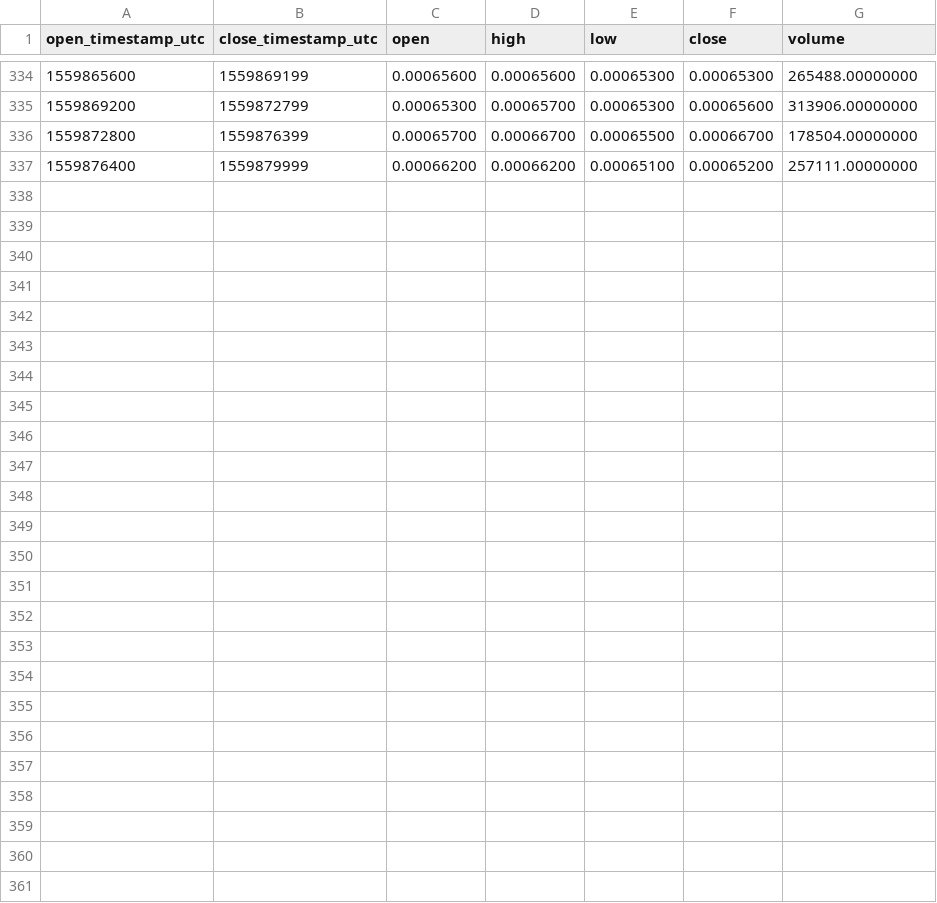
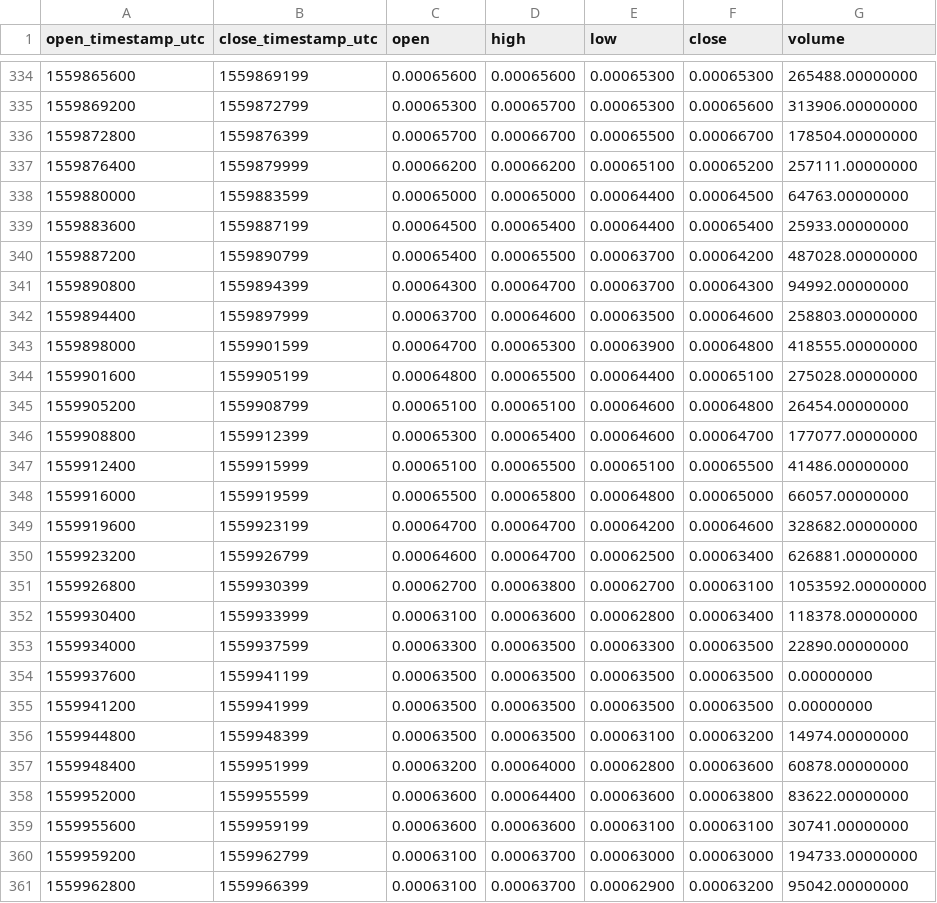
Before and after one commit to cryptobigbro/binance-PHBBNB, a CSV file: binance-PHBBNB-1h.csv, drawn as a sheet; only a part is shown, gaps mark what is left out.

Commit message:
Update OHLCV data.

```diff
--- a/binance-PHBBNB-1h.csv
+++ b/binance-PHBBNB-1h.csv
@@ -337 +337,25 @@ open_timestamp_utc,close_timestamp_utc,open,high,low,close,volume
 1559876400,1559879999,0.00066200,0.00066200,0.00065100,0.00065200,257111.00000000
+1559880000,1559883599,0.00065000,0.00065000,0.00064400,0.00064500,64763.00000000
+1559883600,1559887199,0.00064500,0.00065400,0.00064400,0.00065400,25933.00000000
+1559887200,1559890799,0.00065400,0.00065500,0.00063700,0.00064200,487028.00000000
+1559890800,1559894399,0.00064300,0.00064700,0.00063700,0.00064300,94992.00000000
+1559894400,1559897999,0.00063700,0.00064600,0.00063500,0.00064600,258803.00000000
+1559898000,1559901599,0.00064700,0.00065300,0.00063900,0.00064800,418555.00000000
+1559901600,1559905199,0.00064800,0.00065500,0.00064400,0.00065100,275028.00000000
+1559905200,1559908799,0.00065100,0.00065100,0.00064600,0.00064800,26454.00000000
+1559908800,1559912399,0.00065300,0.00065400,0.00064600,0.00064700,177077.00000000
+1559912400,1559915999,0.00065100,0.00065500,0.00065100,0.00065500,41486.00000000
+1559916000,1559919599,0.00065500,0.00065800,0.00064800,0.00065000,66057.00000000
+1559919600,1559923199,0.00064700,0.00064700,0.00064200,0.00064600,328682.00000000
+1559923200,1559926799,0.00064600,0.00064700,0.00062500,0.00063400,626881.00000000
+1559926800,1559930399,0.00062700,0.00063800,0.00062700,0.00063100,1053592.00000000
+1559930400,1559933999,0.00063100,0.00063600,0.00062800,0.00063400,118378.00000000
+1559934000,1559937599,0.00063300,0.00063500,0.00063300,0.00063500,22890.00000000
+1559937600,1559941199,0.00063500,0.00063500,0.00063500,0.00063500,0.00000000
+1559941200,1559941999,0.00063500,0.00063500,0.00063500,0.00063500,0.00000000
+1559944800,1559948399,0.00063500,0.00063500,0.00063100,0.00063200,14974.00000000
+1559948400,1559951999,0.00063200,0.00064000,0.00062800,0.00063600,60878.00000000
+1559952000,1559955599,0.00063600,0.00064400,0.00063600,0.00063800,83622.00000000
+1559955600,1559959199,0.00063600,0.00063600,0.00063100,0.00063100,30741.00000000
+1559959200,1559962799,0.00063100,0.00063700,0.00063000,0.00063000,194733.00000000
+1559962800,1559966399,0.00063100,0.00063700,0.00062900,0.00063200,95042.00000000
```
Also changed, not shown: binance-PHBBNB-1d.csv, 1 other file.
